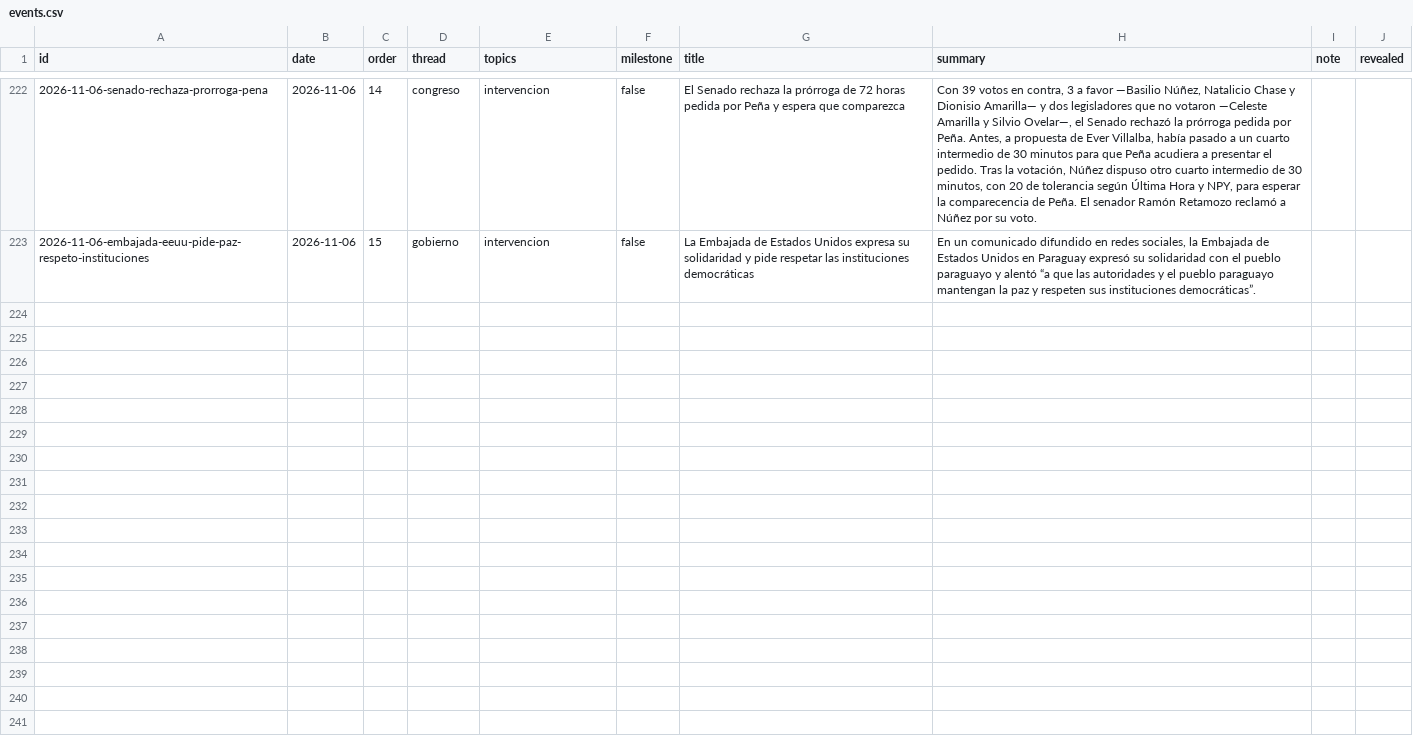
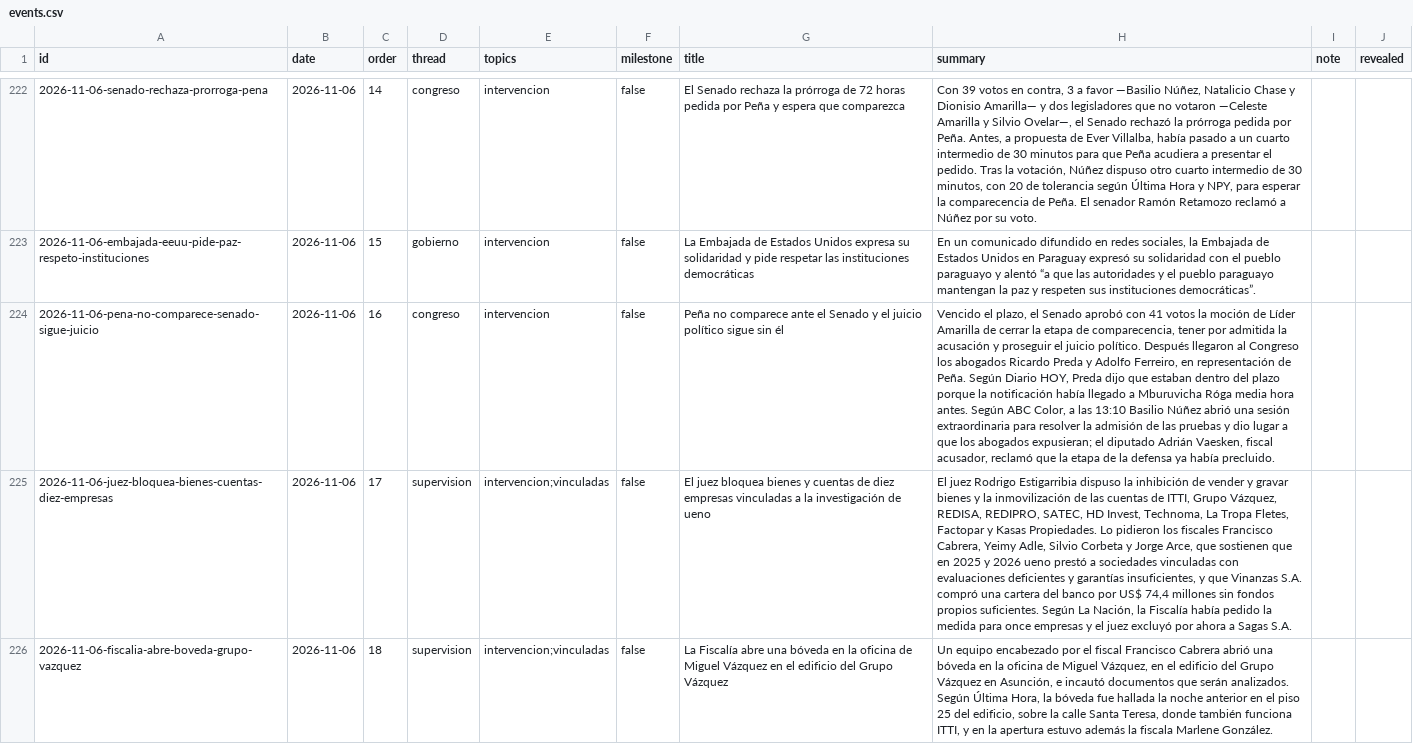
Before and after one commit to neocuella/caso-ueno, a CSV file: data/events.csv, drawn as a sheet; only a part is shown, gaps mark what is left out; the diff covers the shown part only; the diff names each change by its address in the sheet, - before the commit and + after, or states it on an @@ line.

Commit message:
Agrega la incomparecencia de Peña ante el Senado, el bloqueo de bienes y cuentas de diez empresas, la apertura de la bóveda del Grupo Vázquez, los argumentos de la defensa de Peña y la admisión unánime de las pruebas de la acusación

```diff
--- a/data/events.csv
+++ b/data/events.csv
+row 224: 2026-11-06-pena-no-comparece-senado-sigue-juicio | 2026-11-06 | 16 | congreso | intervencion | false | Peña no comparece ante el Senado y el juicio político sigue sin él | Vencido el plazo, el Senado aprobó con 41 votos la moción de Líder Amarilla de cerrar la etapa de comparecencia, tener por admitida la acusación y proseguir el juicio político. Después llegaron al Congreso los abogados Ricardo Preda y Adolfo Ferreiro, en representación de Peña. Según Diario HOY, Preda dijo que estaban dentro del plazo porque la notificación había llegado a Mburuvicha Róga media hora antes. Según ABC Color, a las 13:10 Basilio Núñez abrió una sesión extraordinaria para resolver la admisión de las pruebas y dio lugar a que los abogados expusieran; el diputado Adrián Vaesken, fiscal acusador, reclamó que la etapa de la defensa ya había precluido.
+row 225: 2026-11-06-juez-bloquea-bienes-cuentas-diez-empresas | 2026-11-06 | 17 | supervision | intervencion;vinculadas | false | El juez bloquea bienes y cuentas de diez empresas vinculadas a la investigación de ueno | El juez Rodrigo Estigarribia dispuso la inhibición de vender y gravar bienes y la inmovilización de las cuentas de ITTI, Grupo Vázquez, REDISA, REDIPRO, SATEC, HD Invest, Technoma, La Tropa Fletes, Factopar y Kasas Propiedades. Lo pidieron los fiscales Francisco Cabrera, Yeimy Adle, Silvio Corbeta y Jorge Arce, que sostienen que en 2025 y 2026 ueno prestó a sociedades vinculadas con evaluaciones deficientes y garantías insuficientes, y que Vinanzas S.A. compró una cartera del banco por US$ 74,4 millones sin fondos propios suficientes. Según La Nación, la Fiscalía había pedido la medida para once empresas y el juez excluyó por ahora a Sagas S.A.
+row 226: 2026-11-06-fiscalia-abre-boveda-grupo-vazquez | 2026-11-06 | 18 | supervision | intervencion;vinculadas | false | La Fiscalía abre una bóveda en la oficina de Miguel Vázquez en el edificio del Grupo Vázquez | Un equipo encabezado por el fiscal Francisco Cabrera abrió una bóveda en la oficina de Miguel Vázquez, en el edificio del Grupo Vázquez en Asunción, e incautó documentos que serán analizados. Según Última Hora, la bóveda fue hallada la noche anterior en el piso 25 del edificio, sobre la calle Santa Teresa, donde también funciona ITTI, y en la apertura estuvo además la fiscala Marlene González.
```
Also changed, not shown: 2 added rows elsewhere in this file, data/people.csv, 2 other files.
